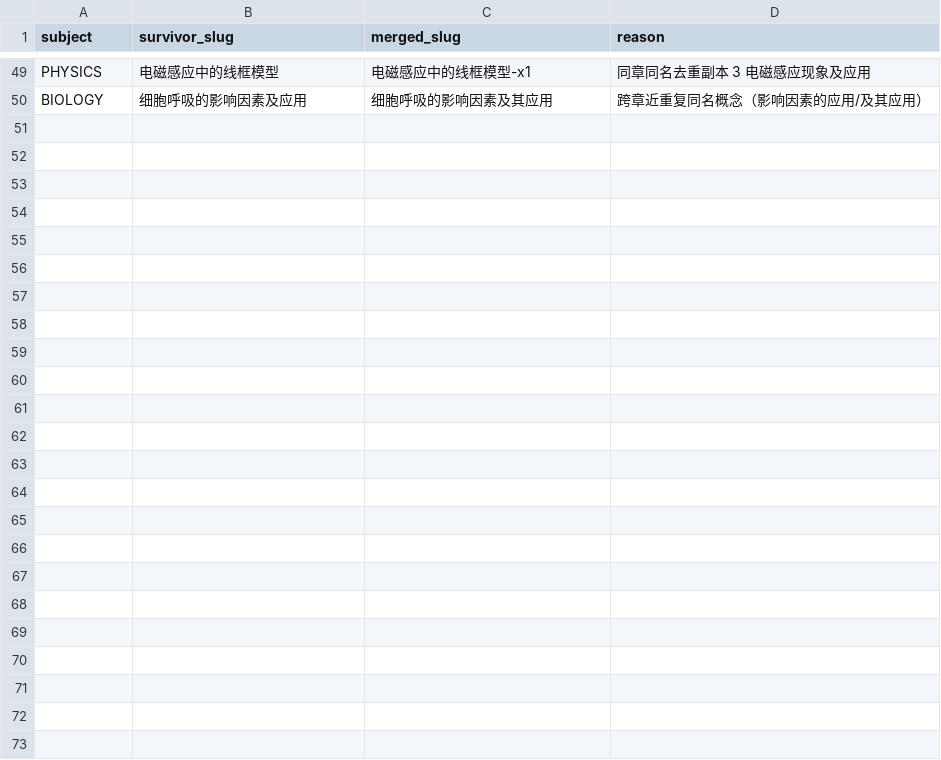
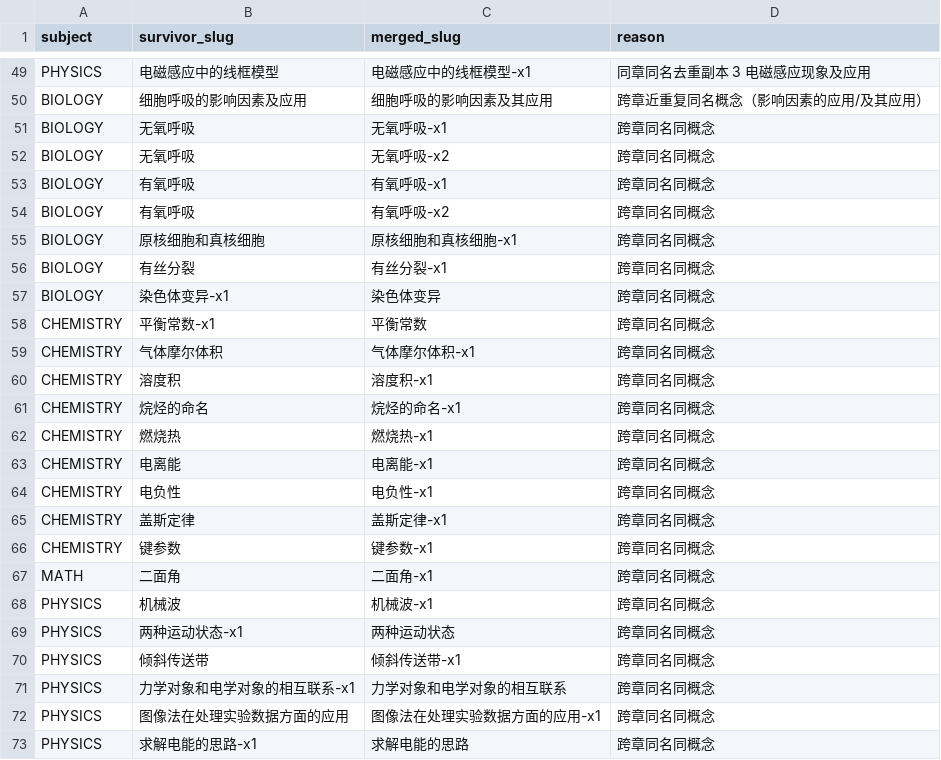
Before and after one commit to tianshantingyun-lab/smart-mistake-book, a CSV file: tools/kb_build/tables/point_merge.csv, drawn as a sheet; only a part is shown, gaps mark what is left out.

Commit message:
fix(kb): 跨章同名重复全消解（duplicate_names 91→0）+ 删 3 正误判断残渣
21 组跨章同名同概念，merge 表跨章合并（survivor 选在正确章的）：
- 生物：有氧呼吸/无氧呼吸 -x1/-x2 副本→正主、原核真核、有丝分裂、染色体变异
- 化学：平衡常数/气体摩尔体积/溶度积/烷烃命名/燃烧热/电离能/电负性/盖斯定律/键参数
- 数学：二面角；物理：机械波/倾斜传送带/两种运动状态/力学电学联系/图像法/求解电能
另删 3 个跨章'正误判断，正确的打√'纯题干残渣。

合并 23 点、材料改指 122、alias_map 清 62 悬空。点数 2327→2301、节点 2762。
2 条 merge 因前置环被环检测跳过（无损校验保证没破坏图）。残留同名组实测 0。

duplicate_names 门 91→0（test_kb_build 移除其'必须非零'断言，改专门断言 0）。
验证：roundtrip 7/7；:core:data 全绿（codec 2762）；工具链 172 仅 4 既有环境错误。

```diff
--- a/tools/kb_build/tables/point_merge.csv
+++ b/tools/kb_build/tables/point_merge.csv
@@ -50 +50,24 @@ PHYSICS,电磁感应中的线框模型,电磁感应中的线框模型-x1,同章
 BIOLOGY,细胞呼吸的影响因素及应用,细胞呼吸的影响因素及其应用,跨章近重复同名概念（影响因素的应用/及其应用）
+BIOLOGY,无氧呼吸,无氧呼吸-x1,跨章同名同概念
+BIOLOGY,无氧呼吸,无氧呼吸-x2,跨章同名同概念
+BIOLOGY,有氧呼吸,有氧呼吸-x1,跨章同名同概念
+BIOLOGY,有氧呼吸,有氧呼吸-x2,跨章同名同概念
+BIOLOGY,原核细胞和真核细胞,原核细胞和真核细胞-x1,跨章同名同概念
+BIOLOGY,有丝分裂,有丝分裂-x1,跨章同名同概念
+BIOLOGY,染色体变异-x1,染色体变异,跨章同名同概念
+CHEMISTRY,平衡常数-x1,平衡常数,跨章同名同概念
+CHEMISTRY,气体摩尔体积,气体摩尔体积-x1,跨章同名同概念
+CHEMISTRY,溶度积,溶度积-x1,跨章同名同概念
+CHEMISTRY,烷烃的命名,烷烃的命名-x1,跨章同名同概念
+CHEMISTRY,燃烧热,燃烧热-x1,跨章同名同概念
+CHEMISTRY,电离能,电离能-x1,跨章同名同概念
+CHEMISTRY,电负性,电负性-x1,跨章同名同概念
+CHEMISTRY,盖斯定律,盖斯定律-x1,跨章同名同概念
+CHEMISTRY,键参数,键参数-x1,跨章同名同概念
+MATH,二面角,二面角-x1,跨章同名同概念
+PHYSICS,机械波,机械波-x1,跨章同名同概念
+PHYSICS,两种运动状态-x1,两种运动状态,跨章同名同概念
+PHYSICS,倾斜传送带,倾斜传送带-x1,跨章同名同概念
+PHYSICS,力学对象和电学对象的相互联系-x1,力学对象和电学对象的相互联系,跨章同名同概念
+PHYSICS,图像法在处理实验数据方面的应用,图像法在处理实验数据方面的应用-x1,跨章同名同概念
+PHYSICS,求解电能的思路-x1,求解电能的思路,跨章同名同概念
```
Also changed, not shown: 12 other files.
